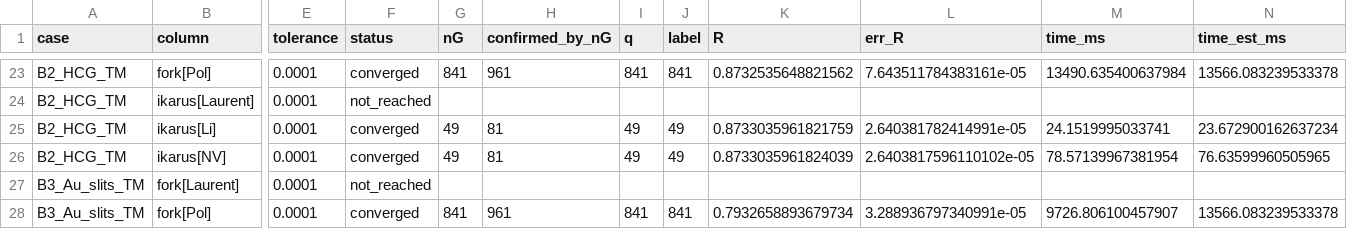
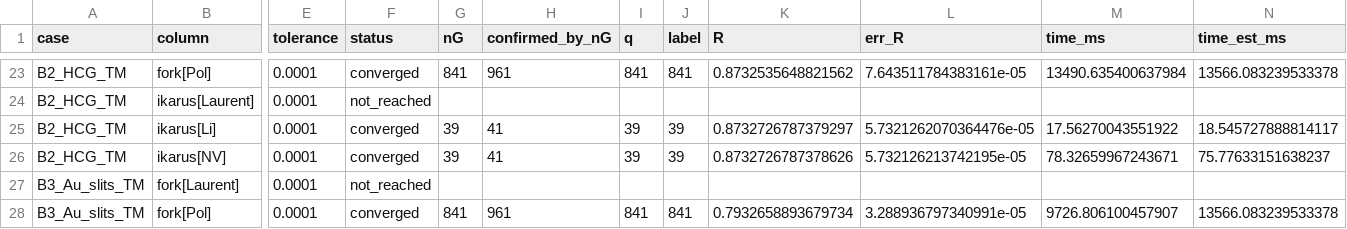
Before and after one commit to darkviruzz/grcwa, a CSV file: benchmark/night_run_2/conv_convergence.csv, drawn as a sheet; only a part is shown, gaps mark what is left out; the diff covers the shown part only; the diff names each change by its address in the sheet, - before the commit and + after, or states it on an @@ line.

```diff
--- a/benchmark/night_run_2/conv_convergence.csv
+++ b/benchmark/night_run_2/conv_convergence.csv
-G25:G26 (nG): 49
+G25:G26 (nG): 39
-H25:H26 (confirmed_by_nG): 81
+H25:H26 (confirmed_by_nG): 41
-I25:I26 (q): 49
+I25:I26 (q): 39
-J25:J26 (label): 49
+J25:J26 (label): 39
-K25 (R): 0.8733035961821759
+K25 (R): 0.8732726787379297
-L25 (err_R): 2.640381782414991e-05
+L25 (err_R): 5.7321262070364476e-05
-M25 (time_ms): 24.1519995033741
+M25 (time_ms): 17.56270043551922
-N25 (time_est_ms): 23.672900162637234
+N25 (time_est_ms): 18.545727888814117
-K26 (R): 0.8733035961824039
+K26 (R): 0.8732726787378626
-L26 (err_R): 2.6403817596110102e-05
+L26 (err_R): 5.732126213742195e-05
-M26 (time_ms): 78.57139967381954
+M26 (time_ms): 78.32659967243671
-N26 (time_est_ms): 76.63599960505965
+N26 (time_est_ms): 75.77633151638237
```
Also changed, not shown: 81 edited cells elsewhere in this file, 17 other files.
